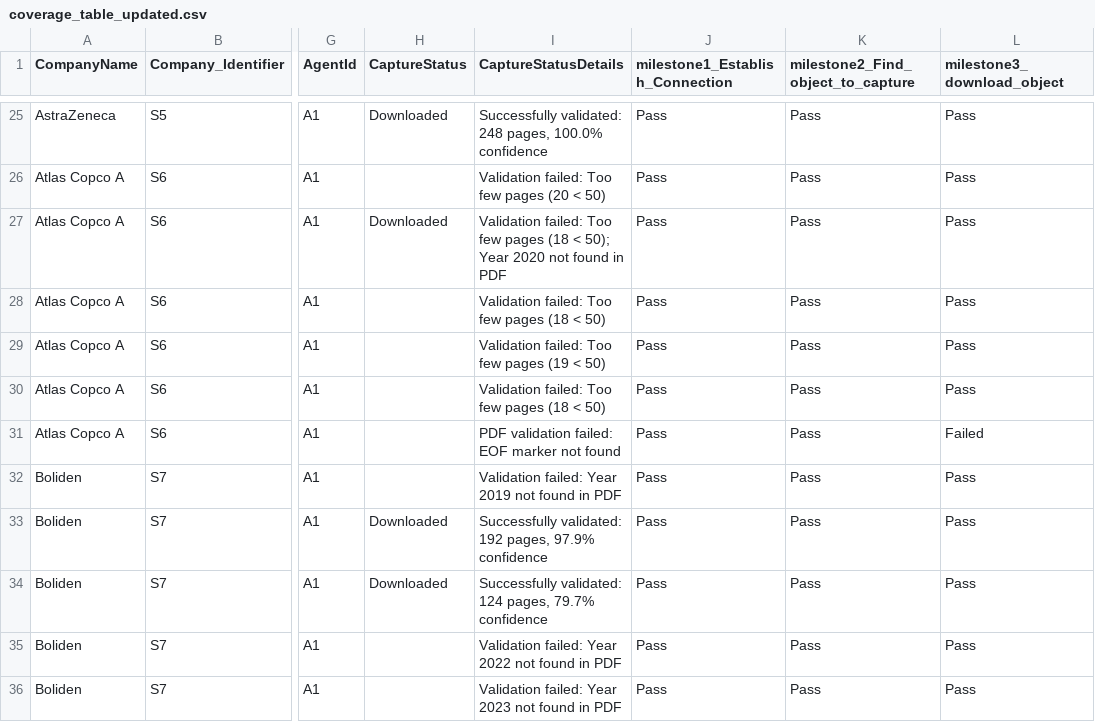
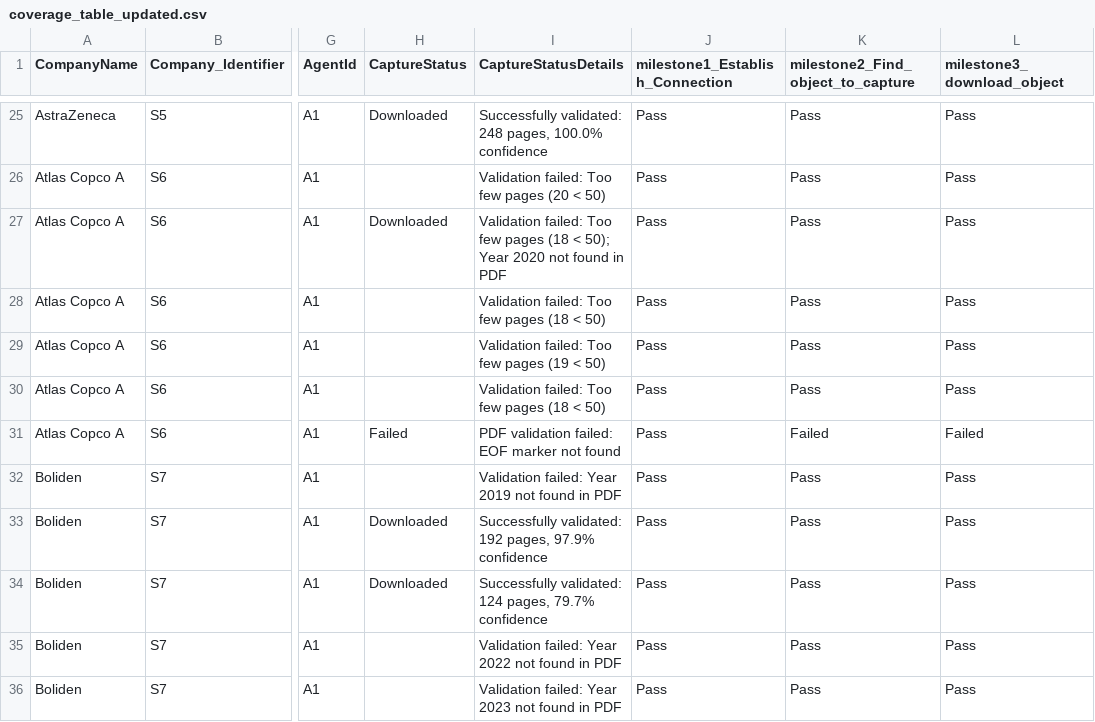
Before and after one commit to JakobJohannesson/aspiratio, a CSV file: coverage_table_updated.csv, drawn as a sheet; only a part is shown, gaps mark what is left out; the diff names each change by its address in the sheet, - before the commit and + after, or states it on an @@ line.

```diff
--- a/coverage_table_updated.csv
+++ b/coverage_table_updated.csv
-H31 (CaptureStatus): (empty)
+H31 (CaptureStatus): Failed
-K31: Pass
+K31: Failed
```
Also changed, not shown: 5 other files.
